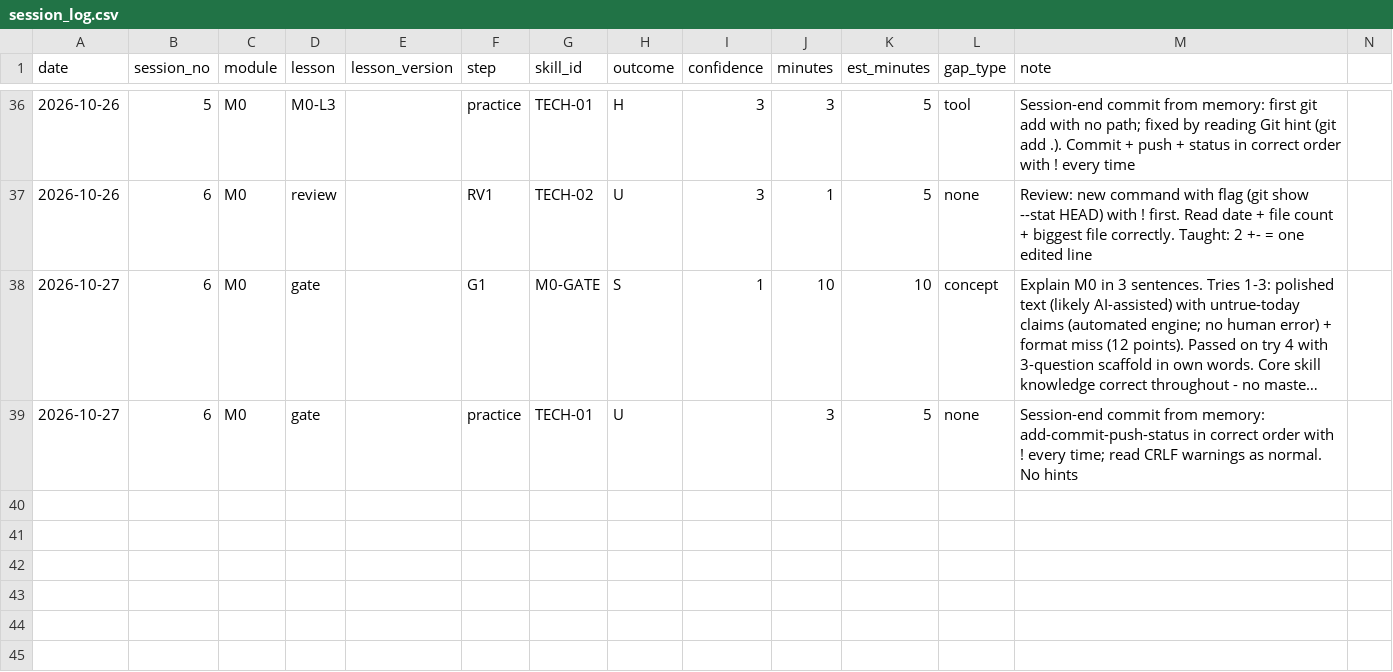
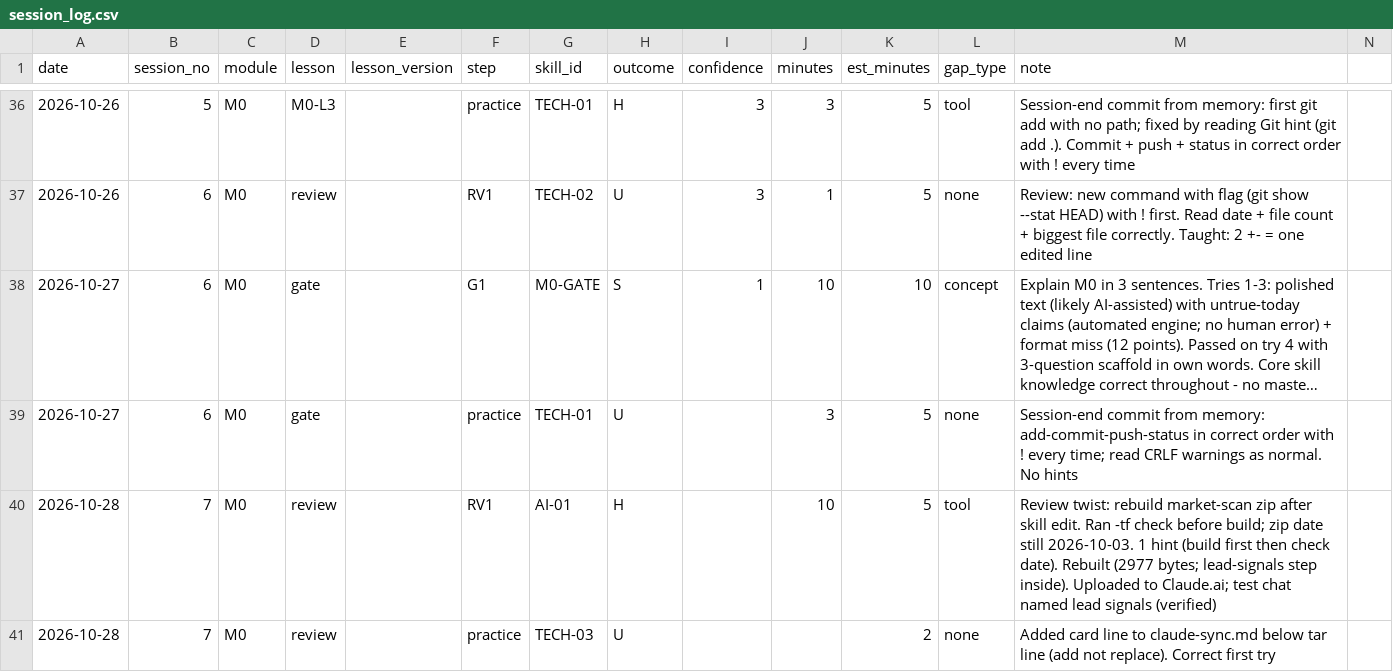
Before and after one commit to sinag-intelligence/finance-ops-build, a CSV file: data/session_log.csv, drawn as a sheet; only a part is shown, gaps mark what is left out; long unchanged cells end in …; rows hold the shown columns only; the diff names each change by its address in the sheet, - before the commit and + after, or states it on an @@ line.

Commit message:
Session 7 2026-10-28

```diff
--- a/data/session_log.csv
+++ b/data/session_log.csv
+row 40: 2026-10-28 | 7 | M0 | review |  | RV1 | AI-01 | H |  | 10 | 5 | tool | Review twist: rebuild market-scan zip after skill edit. Ran -tf check before build; zip date still 2026-10-03. 1 hint (build first then check date). Rebuilt (2977 bytes; lead-signals step inside). Uploaded to Claude.ai; test chat named lead signals (verified)
+row 41: 2026-10-28 | 7 | M0 | review |  | practice | TECH-03 | U |  |  | 2 | none | Added card line to claude-sync.md below tar line (add not replace). Correct first try
```
Also changed, not shown: data/skill_map.csv, 2 other files.
